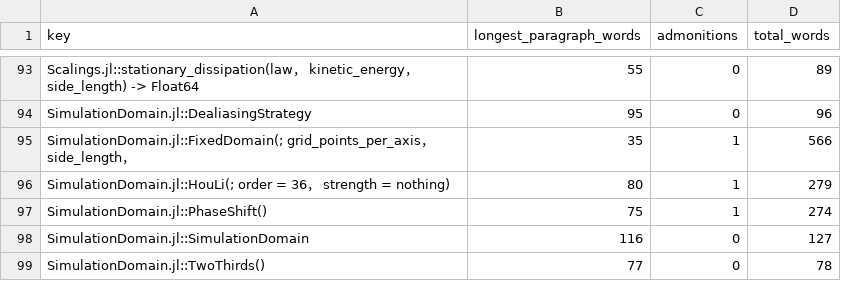
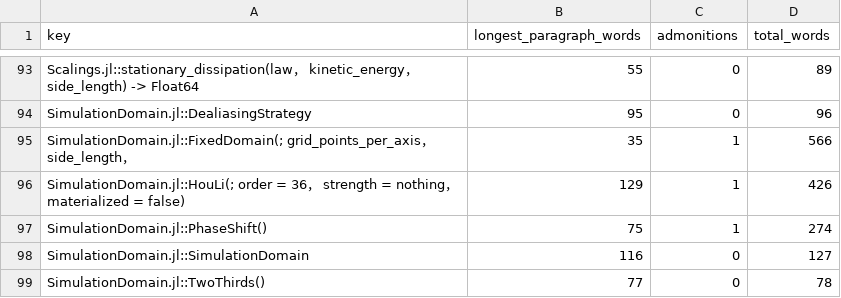
Before and after one commit to GrigorySarnitsky/GBGHomogeneousTurbulence.jl, a CSV file: docs/docstring_shape.csv, drawn as a sheet; only a part is shown, gaps mark what is left out; removed rows and columns are numbered as before the commit, all else as after; the diff names each change by its address in the sheet, - before the commit and + after, or states it on an @@ line.

```diff
--- a/docs/docstring_shape.csv
+++ b/docs/docstring_shape.csv
-row 96: SimulationDomain.jl::HouLi(; order = 36， strength = nothing) | 80 | 1 | 279
+row 96: SimulationDomain.jl::HouLi(; order = 36， strength = nothing， materialized = false) | 129 | 1 | 426
```
Also changed, not shown: 7 other files.
